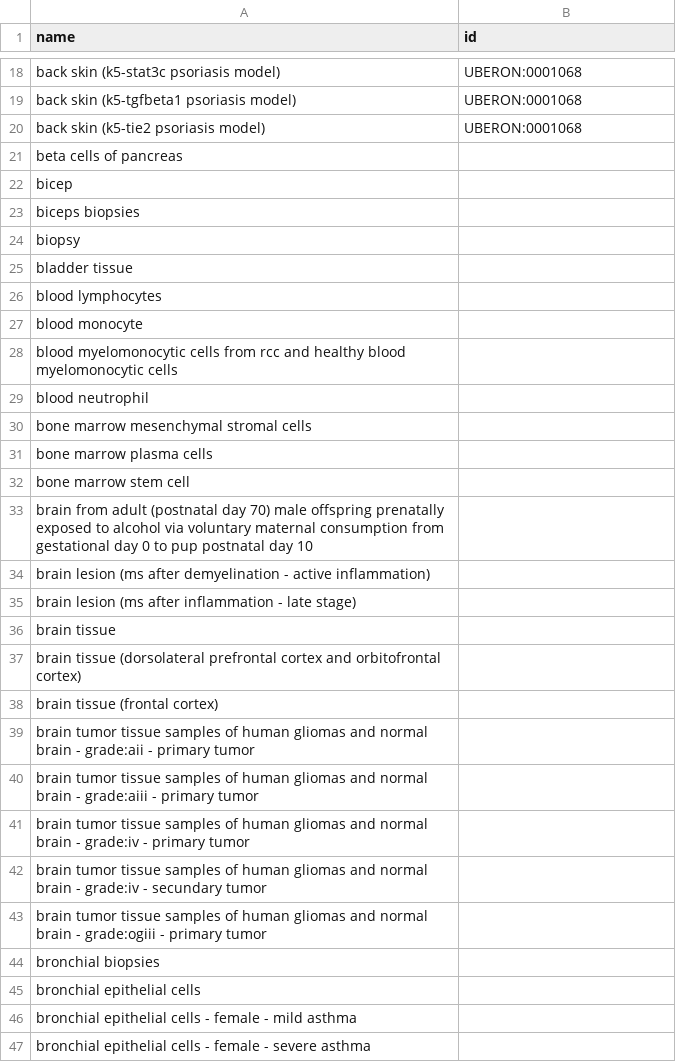
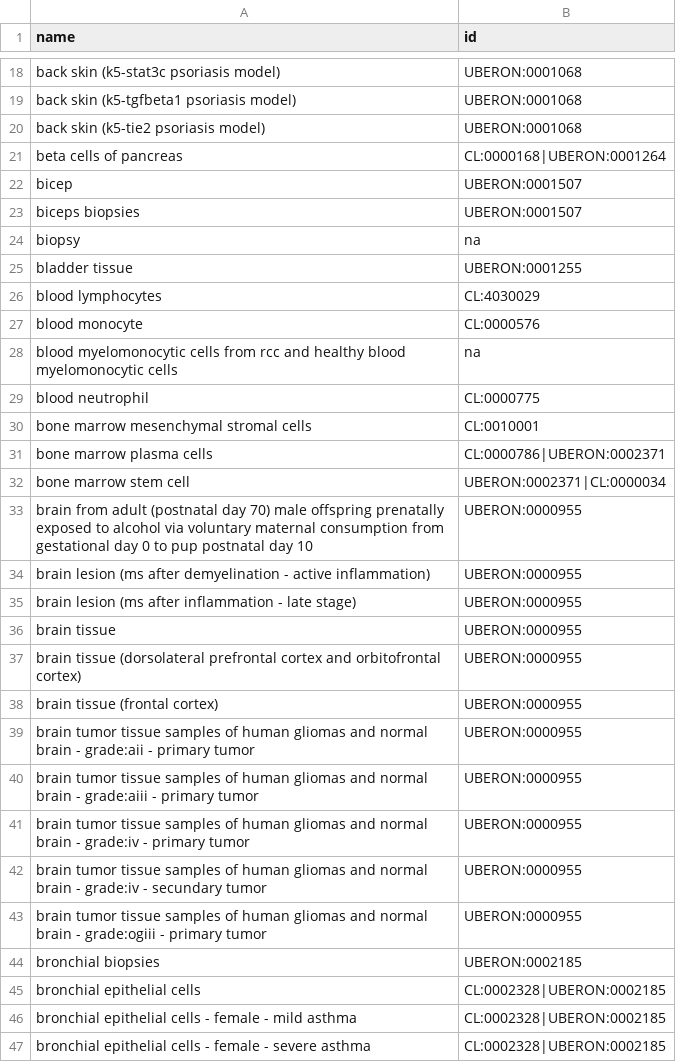
Before and after one commit to krishnanlab/meta-hq, a CSV file: data/helpers/creeds_tissue_name_to_uberon.csv, drawn as a sheet; only a part is shown, gaps mark what is left out; the diff covers the shown part only.

Commit message:
chore(helpers): includes additional manual tissue mappings

```diff
--- a/data/helpers/creeds_tissue_name_to_uberon.csv
+++ b/data/helpers/creeds_tissue_name_to_uberon.csv
@@ -20,28 +20,28 @@ back skin (k5-tgfbeta1 psoriasis model),UBERON:0001068
 back skin (k5-tie2 psoriasis model),UBERON:0001068
-beta cells of pancreas,
-bicep,
-biceps biopsies,
-biopsy,
-bladder tissue,
-blood lymphocytes,
-blood monocyte,
-blood myelomonocytic cells from rcc and healthy blood myelomonocytic cells,
-blood neutrophil,
-bone marrow mesenchymal stromal cells,
-bone marrow plasma cells,
-bone marrow stem cell,
-brain from adult (postnatal day 70) male offspring prenatally exposed to alcohol via voluntary maternal consumption from gestational day 0 to pup postnatal day 10,
-brain lesion (ms after demyelination - active inflammation),
-brain lesion (ms after inflammation - late stage),
-brain tissue,
-brain tissue (dorsolateral prefrontal cortex and orbitofrontal cortex),
-brain tissue (frontal cortex),
-brain tumor tissue samples of human gliomas and normal brain - grade:aii - primary tumor,
-brain tumor tissue samples of human gliomas and normal brain - grade:aiii - primary tumor,
-brain tumor tissue samples of human gliomas and normal brain - grade:iv - primary tumor,
-brain tumor tissue samples of human gliomas and normal brain - grade:iv - secundary tumor,
-brain tumor tissue samples of human gliomas and normal brain - grade:ogiii - primary tumor,
-bronchial biopsies,
-bronchial epithelial cells,
-bronchial epithelial cells - female - mild asthma,
-bronchial epithelial cells - female - severe asthma,
+beta cells of pancreas,CL:0000168|UBERON:0001264
+bicep,UBERON:0001507
+biceps biopsies,UBERON:0001507
+biopsy,na
+bladder tissue,UBERON:0001255
+blood lymphocytes,CL:4030029
+blood monocyte,CL:0000576
+blood myelomonocytic cells from rcc and healthy blood myelomonocytic cells,na
+blood neutrophil,CL:0000775
+bone marrow mesenchymal stromal cells,CL:0010001
+bone marrow plasma cells,CL:0000786|UBERON:0002371
+bone marrow stem cell,UBERON:0002371|CL:0000034
+brain from adult (postnatal day 70) male offspring prenatally exposed to alcohol via voluntary maternal consumption from gestational day 0 to pup postnatal day 10,UBERON:0000955
+brain lesion (ms after demyelination - active inflammation),UBERON:0000955
+brain lesion (ms after inflammation - late stage),UBERON:0000955
+brain tissue,UBERON:0000955
+brain tissue (dorsolateral prefrontal cortex and orbitofrontal cortex),UBERON:0000955
+brain tissue (frontal cortex),UBERON:0000955
+brain tumor tissue samples of human gliomas and normal brain - grade:aii - primary tumor,UBERON:0000955
+brain tumor tissue samples of human gliomas and normal brain - grade:aiii - primary tumor,UBERON:0000955
+brain tumor tissue samples of human gliomas and normal brain - grade:iv - primary tumor,UBERON:0000955
+brain tumor tissue samples of human gliomas and normal brain - grade:iv - secundary tumor,UBERON:0000955
+brain tumor tissue samples of human gliomas and normal brain - grade:ogiii - primary tumor,UBERON:0000955
+bronchial biopsies,UBERON:0002185
+bronchial epithelial cells,CL:0002328|UBERON:0002185
+bronchial epithelial cells - female - mild asthma,CL:0002328|UBERON:0002185
+bronchial epithelial cells - female - severe asthma,CL:0002328|UBERON:0002185
```
Also changed, not shown: 70 edited cells elsewhere in this file.
